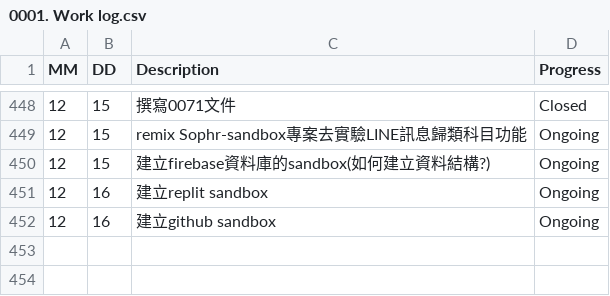
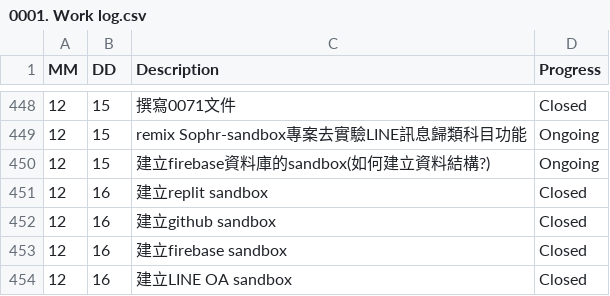
Before and after one commit to AustinLiao69/Project-LCAS-Sandbox, a CSV file: 00. Master_Project document/0001. Work log.csv, drawn as a sheet; only a part is shown, gaps mark what is left out.

```diff
--- a/00. Master_Project document/0001. Work log.csv
+++ b/00. Master_Project document/0001. Work log.csv
@@ -450,3 +450,5 @@ MM 	 DD 	 Description 	    Progress
 12	15	 建立firebase資料庫的sandbox(如何建立資料結構?)  	 Ongoing
-12	16	 建立replit sandbox  	 Ongoing
-12	16	 建立github sandbox  	 Ongoing
+12	16	 建立replit sandbox  	 Closed
+12	16	 建立github sandbox  	 Closed
+12	16	 建立firebase sandbox  	 Closed
+12	16	 建立LINE OA sandbox  	 Closed
```
Also changed, not shown: 4 other files.
